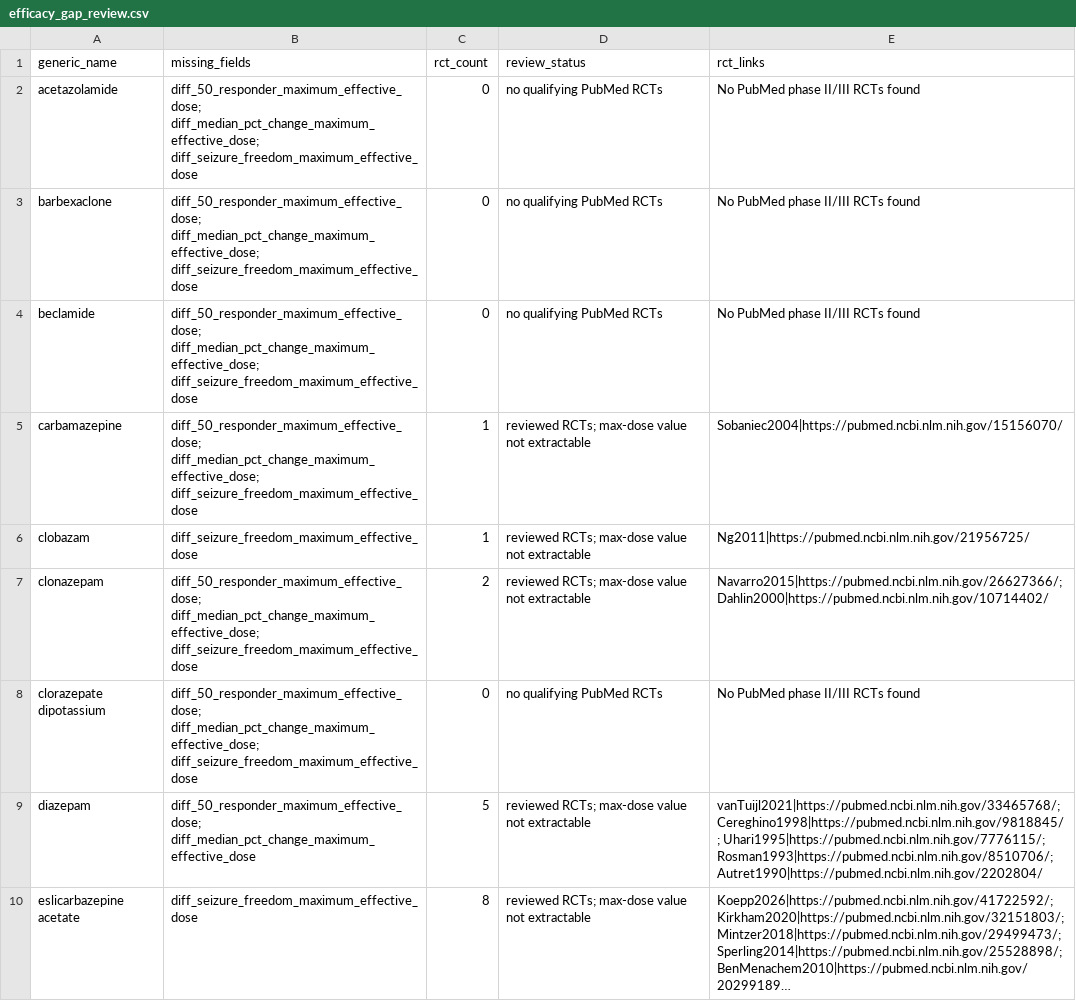
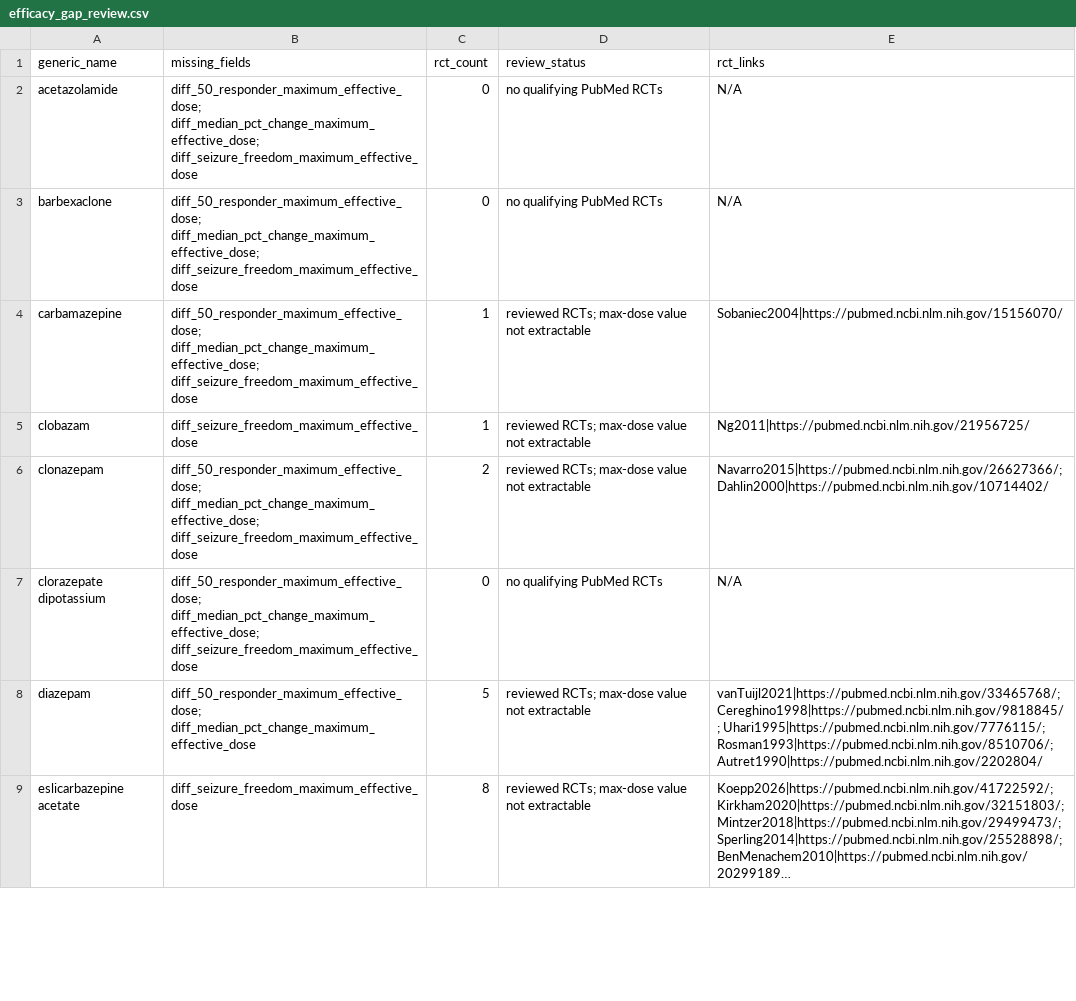
Before and after one commit to GoldenholzLab/ASM-master, a CSV file: pubmed_cache/reports/efficacy_gap_review.csv, drawn as a sheet; only a part is shown; long unchanged cells end in …; the diff covers the shown part only.

```diff
--- a/pubmed_cache/reports/efficacy_gap_review.csv
+++ b/pubmed_cache/reports/efficacy_gap_review.csv
@@ -1,5 +1,4 @@
 generic_name,missing_fields,rct_count,review_status,rct_links
-acetazolamide,diff_50_responder_maximum_effective_dose; diff_median_pct_change_maximum_effective_dose; diff_seizure_freedom_maximum_effective_dose,0,no qualifying PubMed RCTs,No PubMed phase II/III RCTs found
-barbexaclone,diff_50_responder_maximum_effective_dose; diff_median_pct_change_maximum_effective_dose; diff_seizure_freedom_maximum_effective_dose,0,no qualifying PubMed RCTs,No PubMed phase II/III RCTs found
-beclamide,diff_50_responder_maximum_effective_dose; diff_median_pct_change_maximum_effective_dose; diff_seizure_freedom_maximum_effective_dose,0,no qualifying PubMed RCTs,No PubMed phase II/III RCTs found
+acetazolamide,diff_50_responder_maximum_effective_dose; diff_median_pct_change_maximum_effective_dose; diff_seizure_freedom_maximum_effective_dose,0,no qualifying PubMed RCTs,N/A
+barbexaclone,diff_50_responder_maximum_effective_dose; diff_median_pct_change_maximum_effective_dose; diff_seizure_freedom_maximum_effective_dose,0,no qualifying PubMed RCTs,N/A
 carbamazepine,diff_50_responder_maximum_effective_dose; diff_median_pct_change_maximum_effective_dose; diff_seizure_freedom_maximum_effective_dose,1,reviewed RCTs; max-dose value not extractable,Sobaniec2004|https://pubmed.ncbi.nlm.nih.gov/15156070/
@@ -7,3 +6,3 @@ clobazam,diff_seizure_freedom_maximum_effective_dose,1,reviewed RCTs; max-dose v
 clonazepam,diff_50_responder_maximum_effective_dose; diff_median_pct_change_maximum_effective_dose; diff_seizure_freedom_maximum_effective_dose,2,reviewed RCTs; max-dose value not extractable,Navarro2015|https://pubmed.ncbi.nlm.nih.gov/26627366/; Dahlin2000|https://pubmed.ncbi.nlm.nih.gov/10714402/
-clorazepate dipotassium,diff_50_responder_maximum_effective_dose; diff_median_pct_change_maximum_effective_dose; diff_seizure_freedom_maximum_effective_dose,0,no qualifying PubMed RCTs,No PubMed phase II/III RCTs found
+clorazepate dipotassium,diff_50_responder_maximum_effective_dose; diff_median_pct_change_maximum_effective_dose; diff_seizure_freedom_maximum_effective_dose,0,no qualifying PubMed RCTs,N/A
 diazepam,diff_50_responder_maximum_effective_dose; diff_median_pct_change_maximum_effective_dose,5,reviewed RCTs; max-dose value not extractable,vanTuijl2021|https://pubmed.ncbi.nlm.nih.gov/33465768/; Cereghino1998|https://pubmed.ncbi.nlm.nih.gov/9818845/; Uhari1995|https://pubmed.ncbi.nlm.nih.gov/7776115/; Rosman1993|https://pubmed.ncbi.nlm.nih.gov/8510706/; Autret1990|https://pubmed.ncbi.nlm.nih.gov/2202804/
```
Also changed, not shown: 11 removed rows and 14 edited cells elsewhere in this file, 12 other files.
